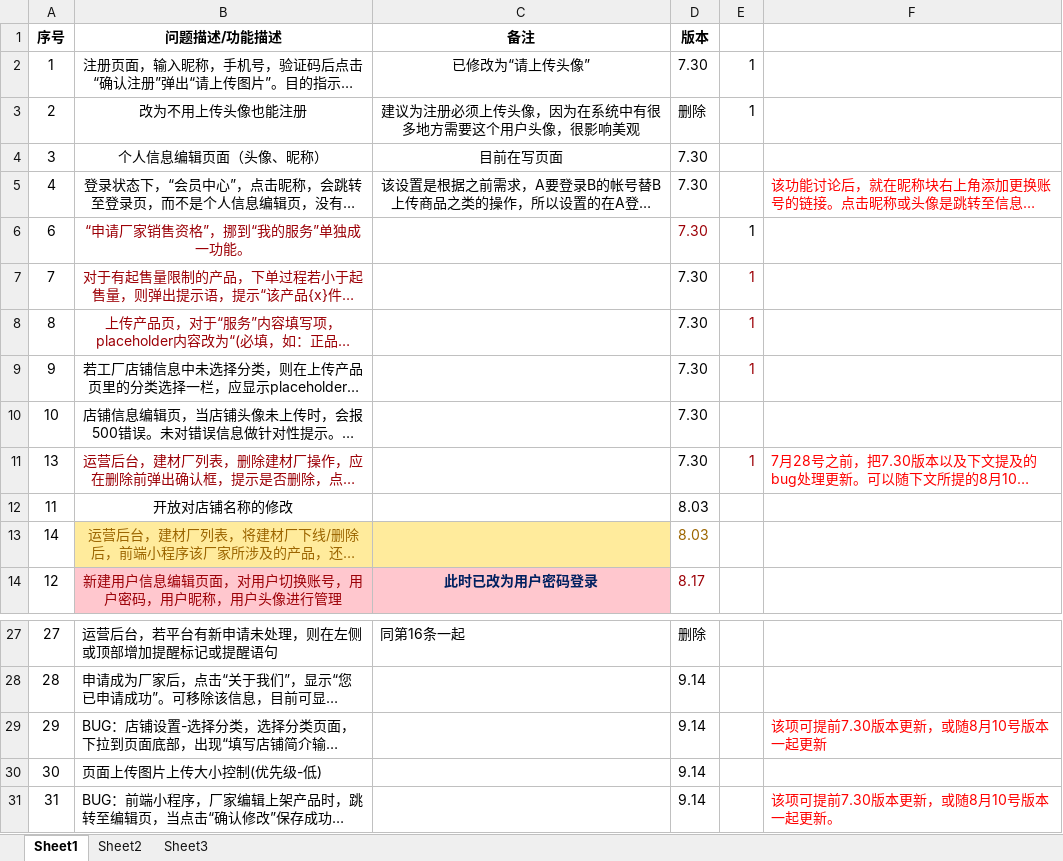
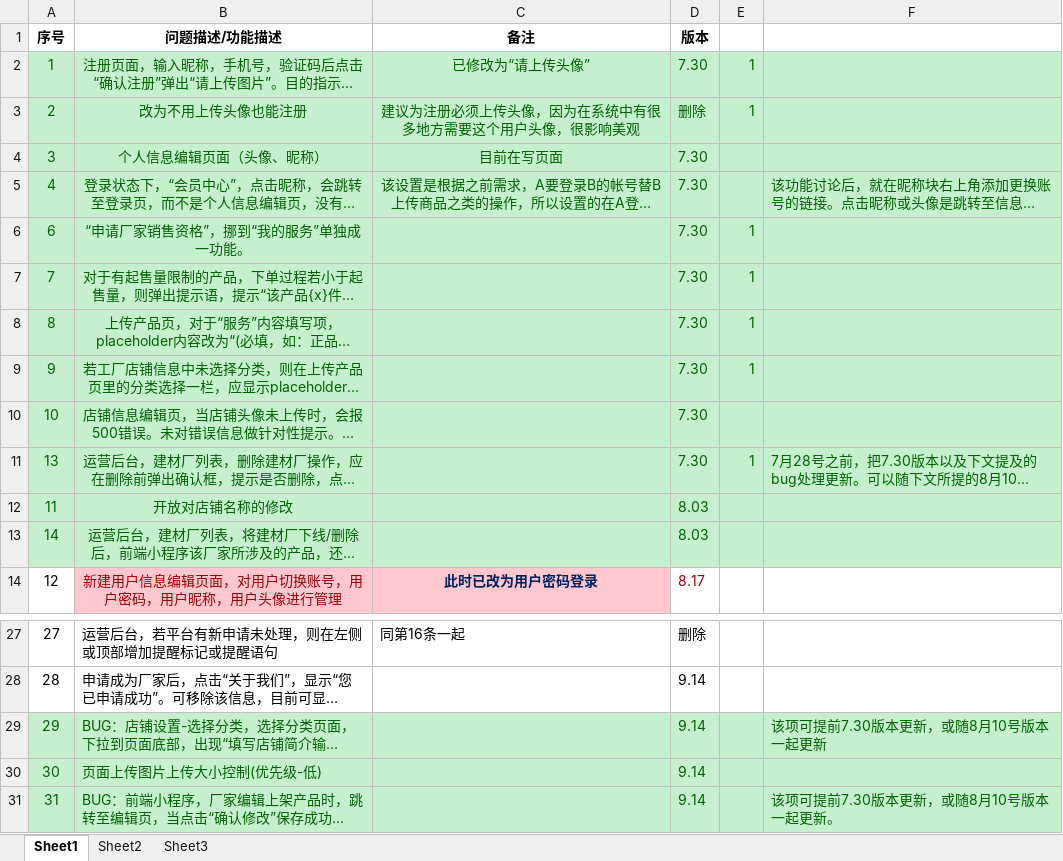
Before and after one commit to JuniorCai/32eBuy, an Excel workbook: documents/优化文档/集材邦更新计划V1.1--客户修改版 - 反馈.xlsx, sheet Sheet1, drawn as a sheet; only a part is shown, gaps mark what is left out; long unchanged cells end in …; values as stored, in another font and other column widths than the file's, no borders; the diff names each change by its address in the sheet, - before the commit and + after, or states it on an @@ line.

```diff
--- a/documents/优化文档/集材邦更新计划V1.1--客户修改版 - 反馈.xlsx (sheet Sheet1)
+++ b/documents/优化文档/集材邦更新计划V1.1--客户修改版 - 反馈.xlsx (sheet Sheet1)
-A2:F12 fill: none
+A2:F12 fill: #C6EFCE
-A2:E3 text colour: black
+A2:E3 text colour: #006100
-A4:D5 text colour: black
+A4:D5 text colour: #006100
-F5 text colour: #FF0000
+F5 text colour: #006100
-A6:A8 text colour: black
+A6:A8 text colour: #006100
-B6:B8 text colour: #9C0006
+B6:B8 text colour: #006100
-D6 text colour: #9C0006
+D6 text colour: #006100
-E6 text colour: black
+E6 text colour: #006100
-D7:D12 text colour: black
+D7:D12 text colour: #006100
-E7:E9 text colour: #9C0006
+E7:E9 text colour: #006100
-A9:B10 text colour: black
+A9:B10 text colour: #006100
-A11 text colour: black
+A11 text colour: #006100
-B11 text colour: #9C0006
+B11 text colour: #006100
-E11 text colour: #9C0006
+E11 text colour: #006100
-F11 text colour: #FF0000
+F11 text colour: #006100
-A12:B12 text colour: black
+A12:B12 text colour: #006100
@@ A13 fill: none → #C6EFCE, text colour: black → #006100 @@
-B13:C13 fill: #FFEB9C
+B13:C13 fill: #C6EFCE
-B13 text colour: #9C6500
+B13 text colour: #006100
-D13:F13 fill: none
+D13:F13 fill: #C6EFCE
-D13 text colour: #9C6500
+D13 text colour: #006100
-A29:F31 fill: none
+A29:F31 fill: #C6EFCE
-A29:B31 text colour: black
+A29:B31 text colour: #006100
-D29:D31 text colour: black
+D29:D31 text colour: #006100
-F29 text colour: #FF0000
+F29 text colour: #006100
-F31 text colour: #FF0000
+F31 text colour: #006100
```
Also changed, not shown: documents/优化文档/集材邦更新计划.xlsx, 6 other files.
